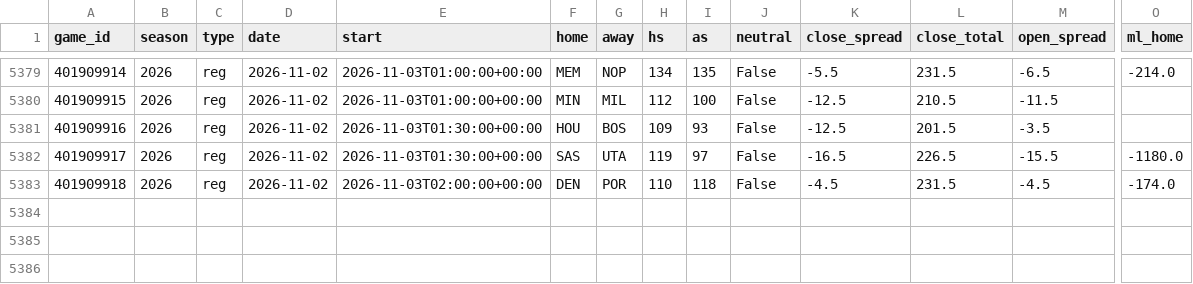
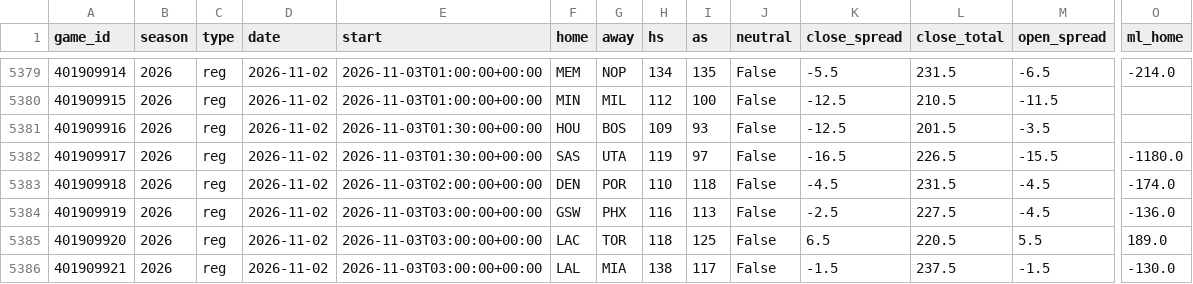
Before and after one commit to src16h/nfl-model, a CSV file: data/nba/games.csv, drawn as a sheet; only a part is shown, gaps mark what is left out; rows hold the shown columns only; the diff names each change by its address in the sheet, - before the commit and + after, or states it on an @@ line.

```diff
--- a/data/nba/games.csv
+++ b/data/nba/games.csv
+row 5384: 401909919 | 2026 | reg | 2026-11-02 | 2026-11-03T03:00:00+00:00 | GSW | PHX | 116 | 113 | False | -2.5 | 227.5 | -4.5 | -136.0
+row 5385: 401909920 | 2026 | reg | 2026-11-02 | 2026-11-03T03:00:00+00:00 | LAC | TOR | 118 | 125 | False | 6.5 | 220.5 | 5.5 | 189.0
+row 5386: 401909921 | 2026 | reg | 2026-11-02 | 2026-11-03T03:00:00+00:00 | LAL | MIA | 138 | 117 | False | -1.5 | 237.5 | -1.5 | -130.0
```
Also changed, not shown: 5 other files.
